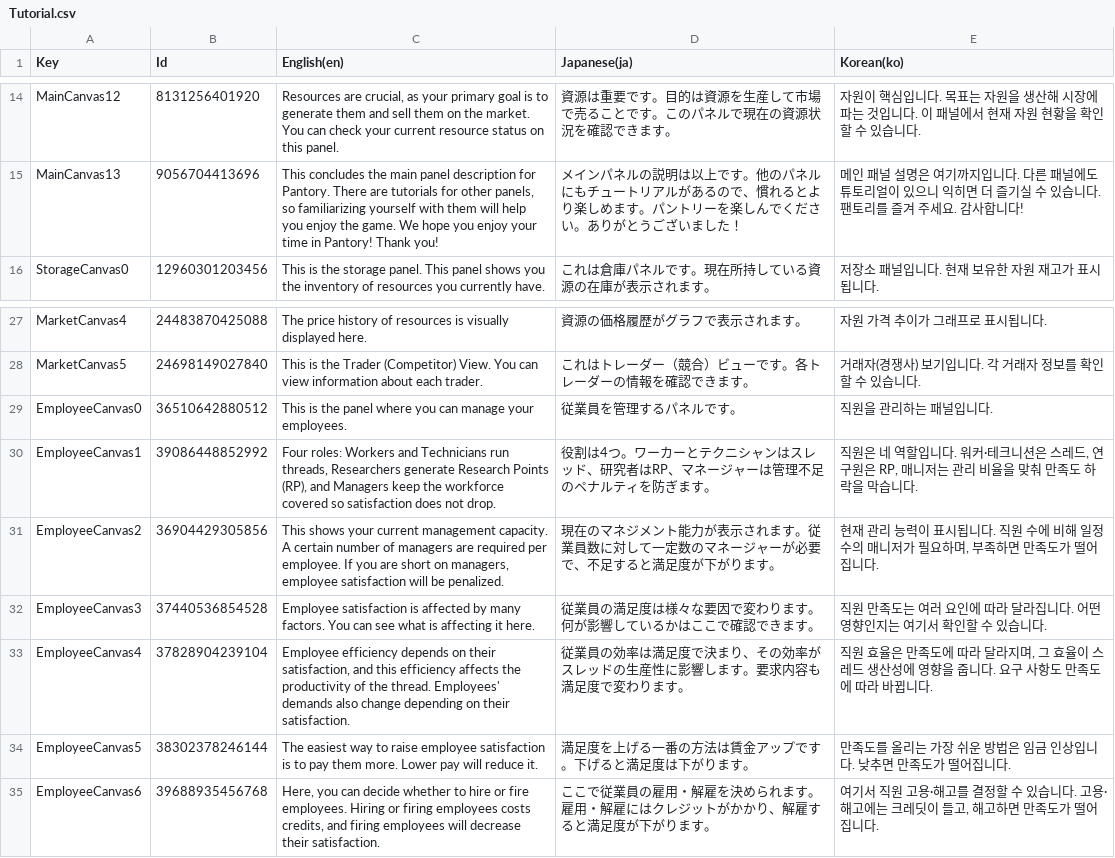
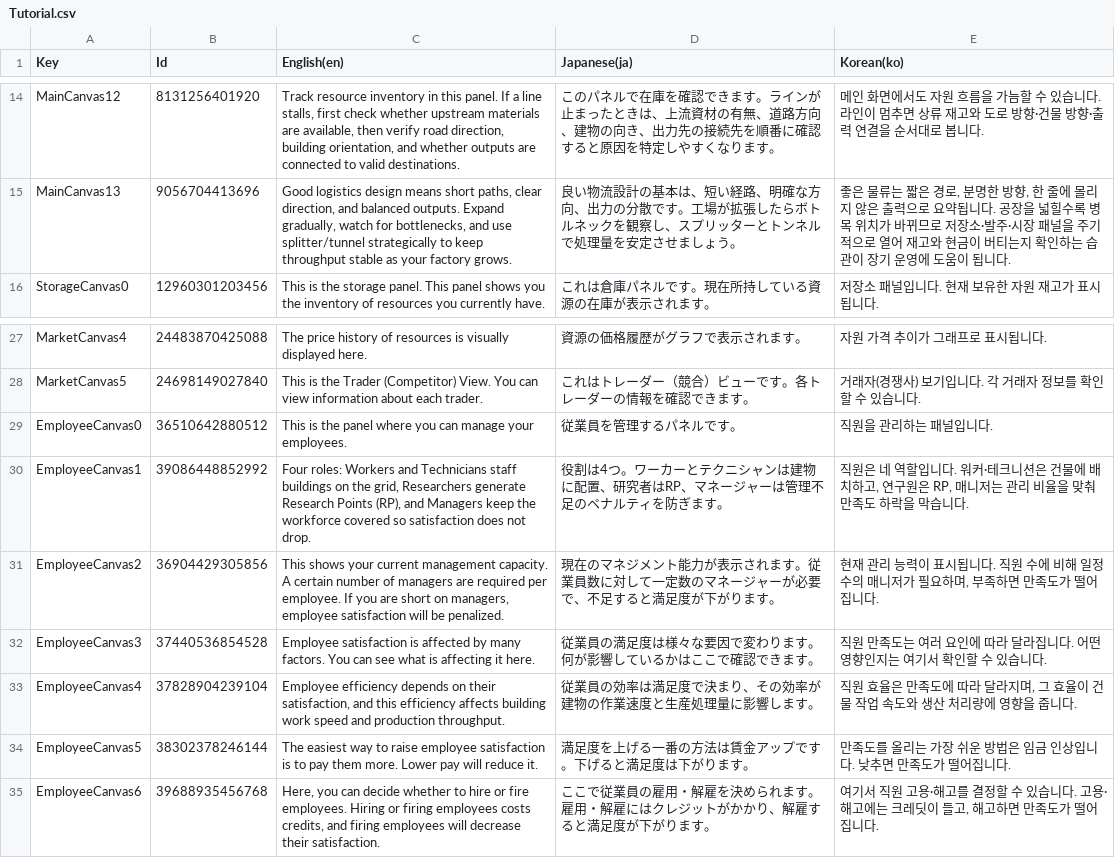
Before and after one commit to vrowdice/Unity_Pantory, a CSV file: Assets/Language/Table/Tutorial/Tutorial.csv, drawn as a sheet; only a part is shown, gaps mark what is left out; the diff covers the shown part only.

```diff
--- a/Assets/Language/Table/Tutorial/Tutorial.csv
+++ b/Assets/Language/Table/Tutorial/Tutorial.csv
@@ -14,3 +14,3 @@ Key,Id,English(en),Japanese(ja),Korean(ko)
-"MainCanvas12",8131256401920,"Resources are crucial, as your primary goal is to generate them and sell them on the market. You can check your current resource status on this panel.","資源は重要です。目的は資源を生産して市場で売ることです。このパネルで現在の資源状況を確認できます。","자원이 핵심입니다. 목표는 자원을 생산해 시장에 파는 것입니다. 이 패널에서 현재 자원 현황을 확인할 수 있습니다."
-"MainCanvas13",9056704413696,"This concludes the main panel description for Pantory. There are tutorials for other panels, so familiarizing yourself with them will help you enjoy the game. We hope you enjoy your time in Pantory! Thank you!","メインパネルの説明は以上です。他のパネルにもチュートリアルがあるので、慣れるとより楽しめます。パントリーを楽しんでください。ありがとうございました！","메인 패널 설명은 여기까지입니다. 다른 패널에도 튜토리얼이 있으니 익히면 더 즐기실 수 있습니다. 팬토리를 즐겨 주세요. 감사합니다!"
+"MainCanvas12",8131256401920,"Track resource inventory in this panel. If a line stalls, first check whether upstream materials are available, then verify road direction, building orientation, and whether outputs are connected to valid destinations.","このパネルで在庫を確認できます。ラインが止まったときは、上流資材の有無、道路方向、建物の向き、出力先の接続先を順番に確認すると原因を特定しやすくなります。","메인 화면에서도 자원 흐름을 가늠할 수 있습니다. 라인이 멈추면 상류 재고와 도로 방향·건물 방향·출력 연결을 순서대로 봅니다."
+"MainCanvas13",9056704413696,"Good logistics design means short paths, clear direction, and balanced outputs. Expand gradually, watch for bottlenecks, and use splitter/tunnel strategically to keep throughput stable as your factory grows.","良い物流設計の基本は、短い経路、明確な方向、出力の分散です。工場が拡張したらボトルネックを観察し、スプリッターとトンネルで処理量を安定させましょう。","좋은 물류는 짧은 경로, 분명한 방향, 한 줄에 몰리지 않은 출력으로 요약됩니다. 공장을 넓힐수록 병목 위치가 바뀌므로 저장소·발주·시장 패널을 주기적으로 열어 재고와 현금이 버티는지 확인하는 습관이 장기 운영에 도움이 됩니다."
 "StorageCanvas0",12960301203456,"This is the storage panel. This panel shows you the inventory of resources you currently have.","これは倉庫パネルです。現在所持している資源の在庫が表示されます。","저장소 패널입니다. 현재 보유한 자원 재고가 표시됩니다."
@@ -29,6 +29,6 @@ Key,Id,English(en),Japanese(ja),Korean(ko)
 "EmployeeCanvas0",36510642880512,"This is the panel where you can manage your employees.","従業員を管理するパネルです。","직원을 관리하는 패널입니다."
-"EmployeeCanvas1",39086448852992,"Four roles: Workers and Technicians run threads, Researchers generate Research Points (RP), and Managers keep the workforce covered so satisfaction does not drop.","役割は4つ。ワーカーとテクニシャンはスレッド、研究者はRP、マネージャーは管理不足のペナルティを防ぎます。","직원은 네 역할입니다. 워커·테크니션은 스레드, 연구원은 RP, 매니저는 관리 비율을 맞춰 만족도 하락을 막습니다."
+"EmployeeCanvas1",39086448852992,"Four roles: Workers and Technicians staff buildings on the grid, Researchers generate Research Points (RP), and Managers keep the workforce covered so satisfaction does not drop.","役割は4つ。ワーカーとテクニシャンは建物に配置、研究者はRP、マネージャーは管理不足のペナルティを防ぎます。","직원은 네 역할입니다. 워커·테크니션은 건물에 배치하고, 연구원은 RP, 매니저는 관리 비율을 맞춰 만족도 하락을 막습니다."
 "EmployeeCanvas2",36904429305856,"This shows your current management capacity. A certain number of managers are required per employee. If you are short on managers, employee satisfaction will be penalized.","現在のマネジメント能力が表示されます。従業員数に対して一定数のマネージャーが必要で、不足すると満足度が下がります。","현재 관리 능력이 표시됩니다. 직원 수에 비해 일정 수의 매니저가 필요하며, 부족하면 만족도가 떨어집니다."
 "EmployeeCanvas3",37440536854528,"Employee satisfaction is affected by many factors. You can see what is affecting it here.","従業員の満足度は様々な要因で変わります。何が影響しているかはここで確認できます。","직원 만족도는 여러 요인에 따라 달라집니다. 어떤 영향인지는 여기서 확인할 수 있습니다."
-"EmployeeCanvas4",37828904239104,"Employee efficiency depends on their satisfaction, and this efficiency affects the productivity of the thread. Employees' demands also change depending on their satisfaction.","従業員の効率は満足度で決まり、その効率がスレッドの生産性に影響します。要求内容も満足度で変わります。","직원 효율은 만족도에 따라 달라지며, 그 효율이 스레드 생산성에 영향을 줍니다. 요구 사항도 만족도에 따라 바뀝니다."
+"EmployeeCanvas4",37828904239104,"Employee efficiency depends on their satisfaction, and this efficiency affects building work speed and production throughput.","従業員の効率は満足度で決まり、その効率が建物の作業速度と生産処理量に影響します。","직원 효율은 만족도에 따라 달라지며, 그 효율이 건물 작업 속도와 생산 처리량에 영향을 줍니다."
 "EmployeeCanvas5",38302378246144,"The easiest way to raise employee satisfaction is to pay them more. Lower pay will reduce it.","満足度を上げる一番の方法は賃金アップです。下げると満足度は下がります。","만족도를 올리는 가장 쉬운 방법은 임금 인상입니다. 낮추면 만족도가 떨어집니다."
```
Also changed, not shown: 30 edited cells elsewhere in this file, Assets/Language/Table/Common/Common.csv, Assets/Language/Table/Expenses/Expenses.csv, 12 other files.
